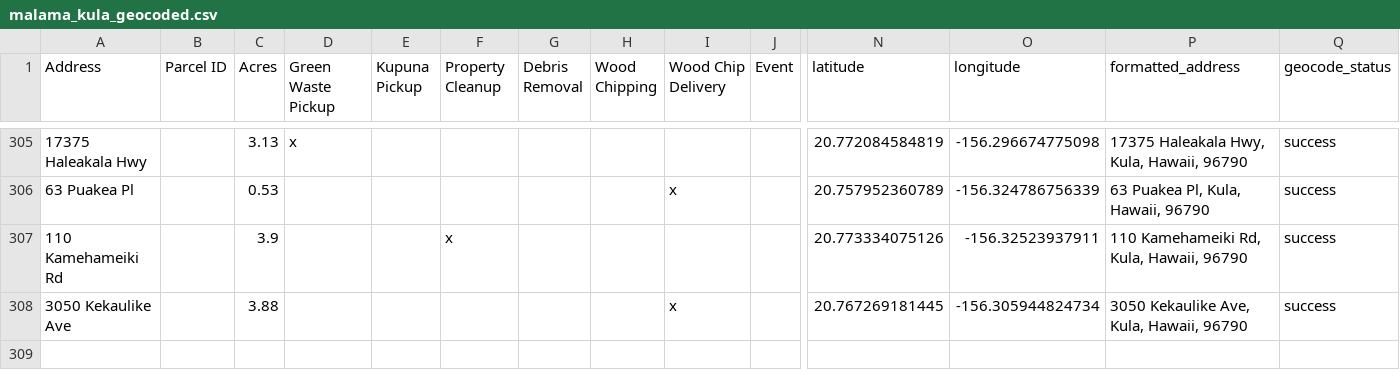
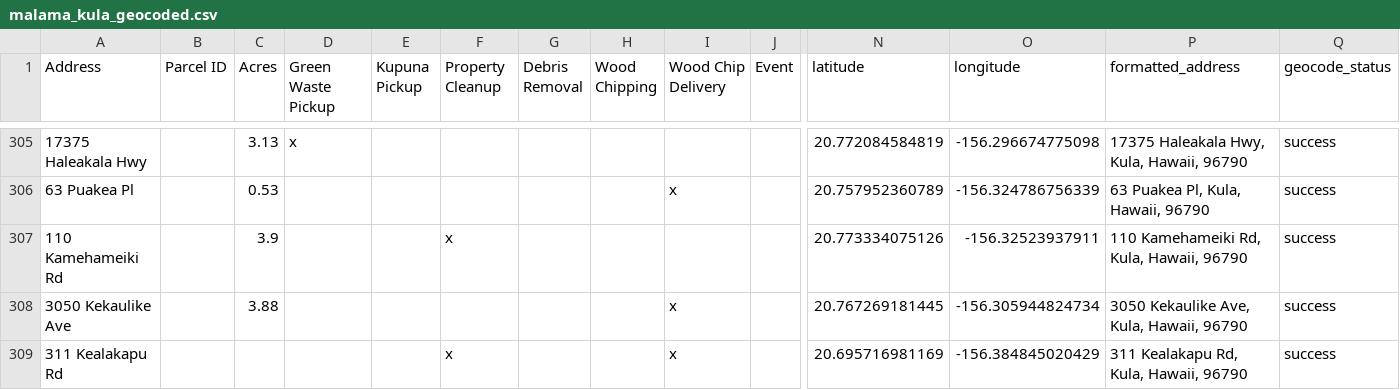
Before and after one commit to elimsmith4/malamakula, a CSV file: docs/malama_kula_geocoded.csv, drawn as a sheet; only a part is shown, gaps mark what is left out; rows hold the shown columns only; the diff names each change by its address in the sheet, - before the commit and + after, or states it on an @@ line.

```diff
--- a/docs/malama_kula_geocoded.csv
+++ b/docs/malama_kula_geocoded.csv
+row 309: 311 Kealakapu Rd |  |  |  |  | x |  |  | x |  | 20.695716981169 | -156.384845020429 | 311 Kealakapu Rd, Kula, Hawaii, 96790 | success
```
Also changed, not shown: geocode_cache.csv, 4 other files.
